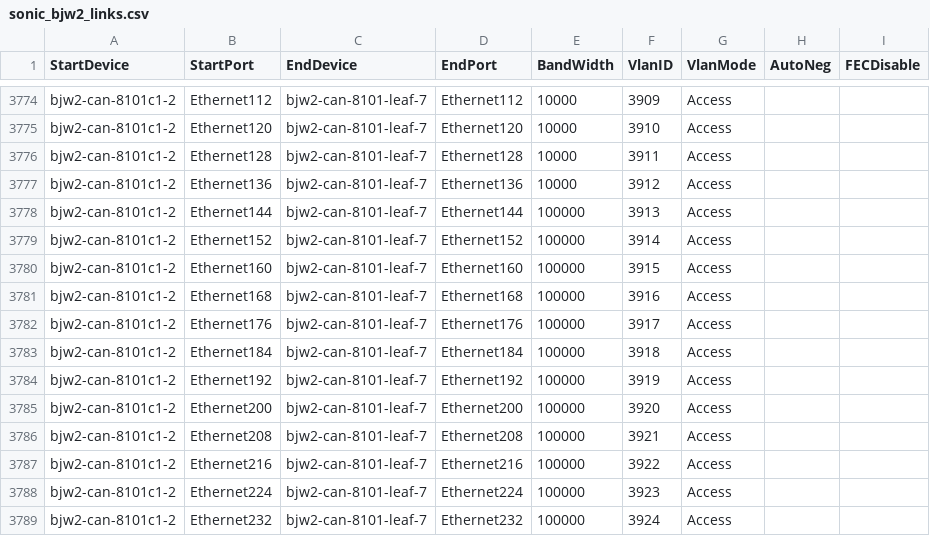
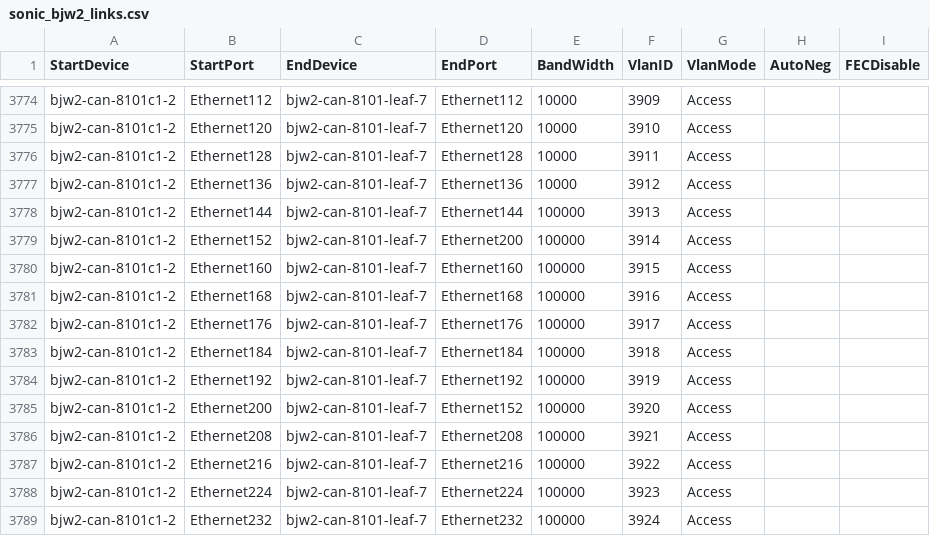
Before and after one commit to sonic-net/sonic-mgmt, a CSV file: ansible/files/sonic_bjw2_links.csv, drawn as a sheet; only a part is shown, gaps mark what is left out.

Commit message:
Merged PR 27866: Update bjw2-can-8101c1-2 cabling
### ⚠️ Code Placement Check

> **Reminder:** The internal repo (`sonic-mgmt-int`) should only contain Microsoft-internal code
> (testbed configs, lab info, MSFT-sensitive tests/features).
> General test code, framework improvements, and bug fixes belong in the
> **public repo**: https://github.com/sonic-net/sonic-mgmt

**Please select one:**
- [ ] This PR contains **internal-only** code that cannot go to the public repo
- [ ] Reason it must be internal: <!-- explain briefly -->

### What is the motivation for this PR?

### How did you do it?

### How did you verify/test it?


Update bjw2-can-8101c1-2 cabling

----
#### AI description  (iteration 1)
#### PR Classification
Data fix: corrects a cabling/wiring error in the network topology configuration file.

#### PR Summary
Swaps the interface mappings for `bjw2-can-8101c1-2` to fix incorrect cabling connections to `bjw2-can-8101-leaf-7`.
- `ansible/files/sonic_bjw2_links.csv`: Corrected `Ethernet152` to connect to `Ethernet200` (instead of `Ethernet152`) and `Ethernet200` to connect to `Ethernet152` (instead of `Ethernet200`) on `bjw2-can-8101-leaf-7`.
<!-- GitOpsUserAgent=GitOps.Apps.Server.pullrequestcopilot -->

```diff
--- a/ansible/files/sonic_bjw2_links.csv
+++ b/ansible/files/sonic_bjw2_links.csv
@@ -3778,3 +3778,3 @@ bjw2-can-8101c1-2,Ethernet136,bjw2-can-8101-leaf-7,Ethernet136,10000,3912,Access
 bjw2-can-8101c1-2,Ethernet144,bjw2-can-8101-leaf-7,Ethernet144,100000,3913,Access,,
-bjw2-can-8101c1-2,Ethernet152,bjw2-can-8101-leaf-7,Ethernet152,100000,3914,Access,,
+bjw2-can-8101c1-2,Ethernet152,bjw2-can-8101-leaf-7,Ethernet200,100000,3914,Access,,
 bjw2-can-8101c1-2,Ethernet160,bjw2-can-8101-leaf-7,Ethernet160,100000,3915,Access,,
@@ -3784,3 +3784,3 @@ bjw2-can-8101c1-2,Ethernet184,bjw2-can-8101-leaf-7,Ethernet184,100000,3918,Acces
 bjw2-can-8101c1-2,Ethernet192,bjw2-can-8101-leaf-7,Ethernet192,100000,3919,Access,,
-bjw2-can-8101c1-2,Ethernet200,bjw2-can-8101-leaf-7,Ethernet200,100000,3920,Access,,
+bjw2-can-8101c1-2,Ethernet200,bjw2-can-8101-leaf-7,Ethernet152,100000,3920,Access,,
 bjw2-can-8101c1-2,Ethernet208,bjw2-can-8101-leaf-7,Ethernet208,100000,3921,Access,,
```
